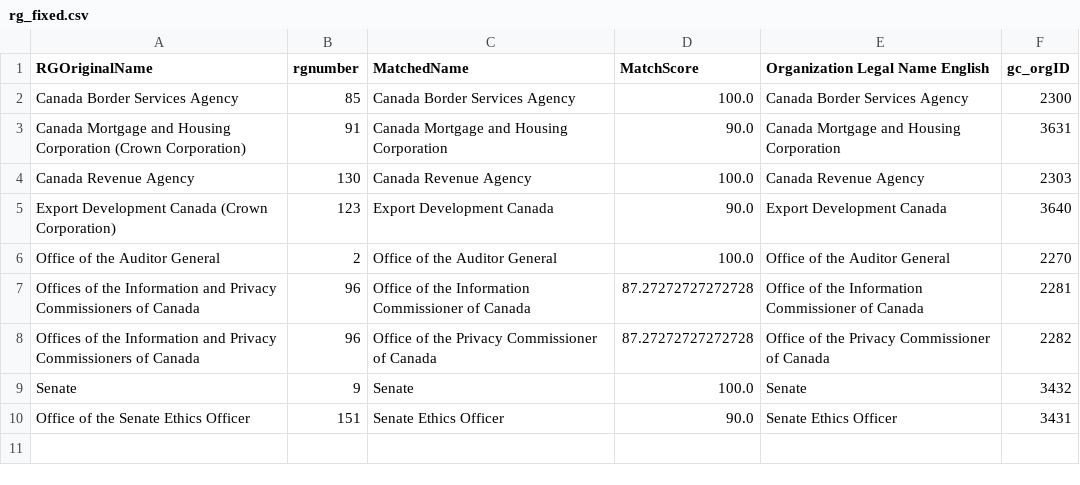
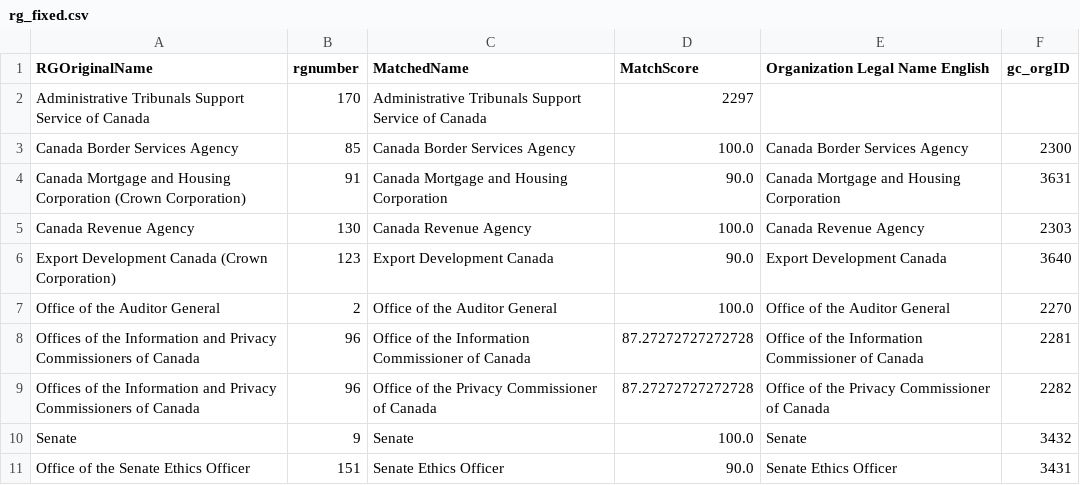
Before and after one commit to CPDI-CPDI/GCOrgName, a CSV file: Resources/RG/rg_fixed.csv, drawn as a sheet.

Commit message:
Update rg_fixed atssc

```diff
--- a/Resources/RG/rg_fixed.csv
+++ b/Resources/RG/rg_fixed.csv
@@ -1,2 +1,3 @@
 RGOriginalName,rgnumber,MatchedName,MatchScore,Organization Legal Name English,gc_orgID
+Administrative Tribunals Support Service of Canada,170,Administrative Tribunals Support Service of Canada,2297
 Canada Border Services Agency,85,Canada Border Services Agency,100.0,Canada Border Services Agency,2300
```
